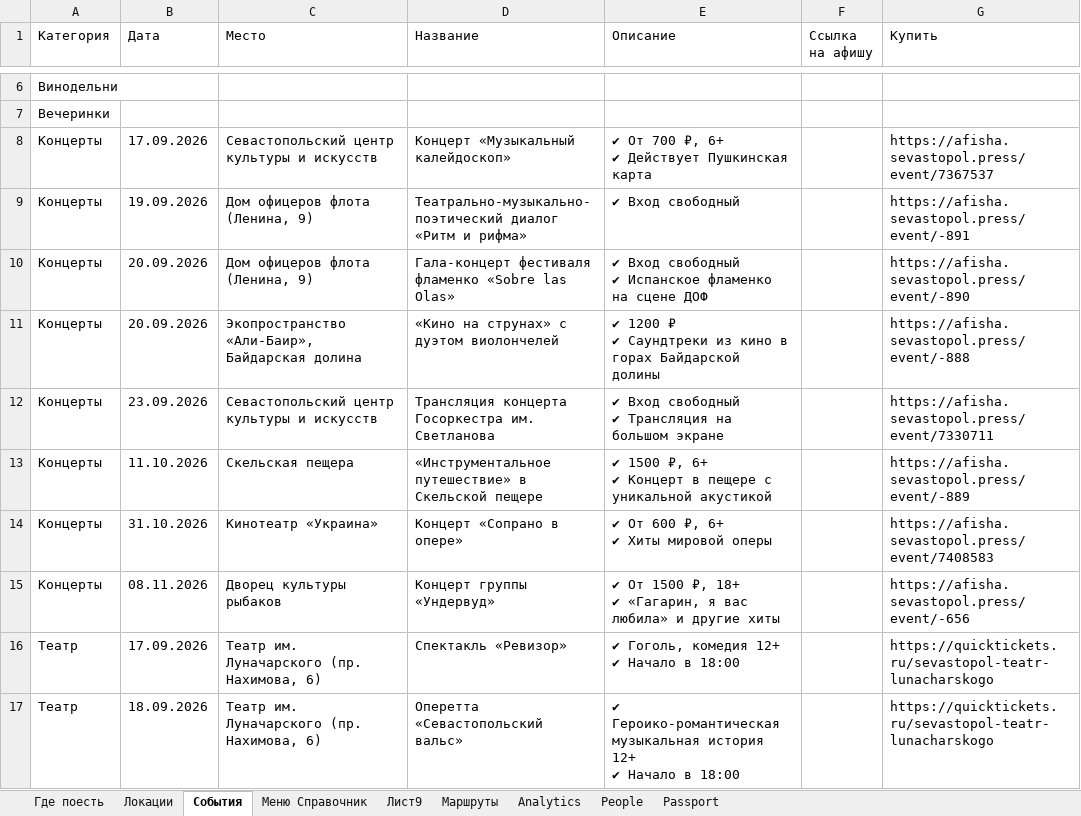
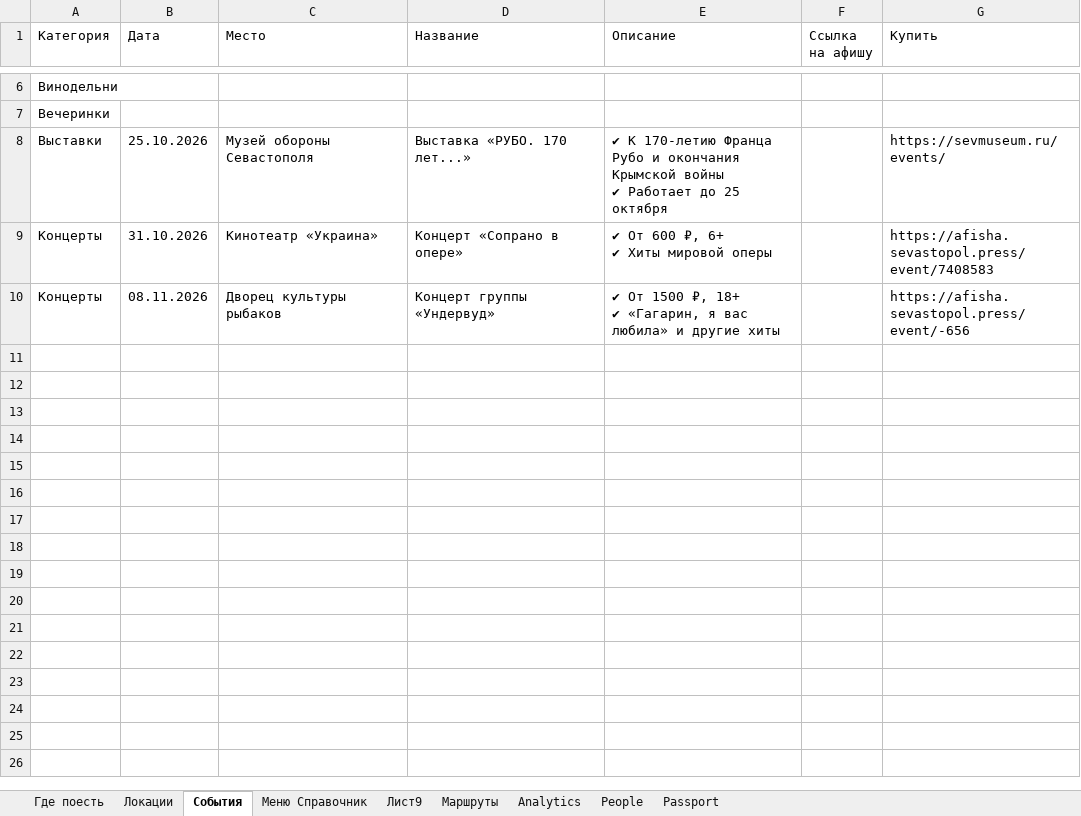
Before and after one commit to Yurich-citycode/SevastopolAIbot, an Excel workbook: Sevastopol AI База.xlsx, sheet События, drawn as a sheet; only a part is shown, gaps mark what is left out; values as stored, in another font and other column widths than the file's, no borders; charts and pictures not drawn; removed rows and columns are numbered as before the commit, all else as after; ↵ is a line break in a cell; the diff covers the shown part only; the diff names each change by its address in the sheet, - before the commit and + after, or states it on an @@ line.

Commit message:
Порядок в рабочей базе и архиве событий (#13)
* Замена устаревшего SPREADSHEET_ID на актуальный (1Pg6js5B9VvZ00c-VPW_QNK9cvY12hRgM)

* Порядок в рабочей базе: формулы меню по своим строкам, шапки с русской «В», полные адреса сайтов

* Прошедшие события переношу в архив, архив привожу в порядок

```diff
--- a/Sevastopol AI База.xlsx (sheet События)
+++ b/Sevastopol AI База.xlsx (sheet События)
-row 8: Концерты | 17.09.2026 | Севастопольский центр культуры и искусств | Концерт «Музыкальный калейдоскоп» | ✔ От 700 ₽, 6+ ↵ ✔ Действует Пушкинская карта |  | https://afisha.sevastopol.press/event/7367537
-row 9: Концерты | 19.09.2026 | Дом офицеров флота (Ленина, 9) | Театрально-музыкально-поэтический диалог «Ритм и рифма» | ✔ Вход свободный |  | https://afisha.sevastopol.press/event/-891
-row 10: Концерты | 20.09.2026 | Дом офицеров флота (Ленина, 9) | Гала-концерт фестиваля фламенко «Sobre las Olas» | ✔ Вход свободный ↵ ✔ Испанское фламенко на сцене ДОФ |  | https://afisha.sevastopol.press/event/-890
-row 11: Концерты | 20.09.2026 | Экопространство «Али-Баир», Байдарская долина | «Кино на струнах» с дуэтом виолончелей | ✔ 1200 ₽ ↵ ✔ Саундтреки из кино в горах Байдарской долины |  | https://afisha.sevastopol.press/event/-888
-row 12: Концерты | 23.09.2026 | Севастопольский центр культуры и искусств | Трансляция концерта Госоркестра им. Светланова | ✔ Вход свободный ↵ ✔ Трансляция на большом экране |  | https://afisha.sevastopol.press/event/7330711
-row 13: Концерты | 11.10.2026 | Скельская пещера | «Инструментальное путешествие» в Скельской пещере | ✔ 1500 ₽, 6+ ↵ ✔ Концерт в пещере с уникальной акустикой |  | https://afisha.sevastopol.press/event/-889
@@ row 27 moved to row 8: Выставки @@
-row 16: Театр | 17.09.2026 | Театр им. Луначарского (пр. Нахимова, 6) | Спектакль «Ревизор» | ✔ Гоголь, комедия 12+ ↵ ✔ Начало в 18:00 |  | https://quicktickets.ru/sevastopol-teatr-lunacharskogo
-row 17: Театр | 18.09.2026 | Театр им. Луначарского (пр. Нахимова, 6) | Оперетта «Севастопольский вальс» | ✔ Героико-романтическая музыкальная история 12+ ↵ ✔ Начало в 18:00 |  | https://quicktickets.ru/sevastopol-teatr-lunacharskogo
```
Also changed, not shown: 9 removed rows elsewhere in this sheet, sheet Где поесть, charts or pictures, Sevastopol AI Архив событий.xlsx, 6 other files.
